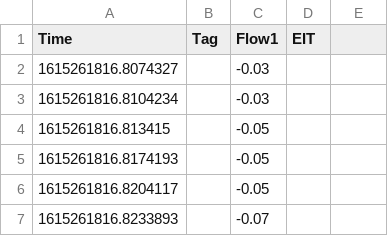
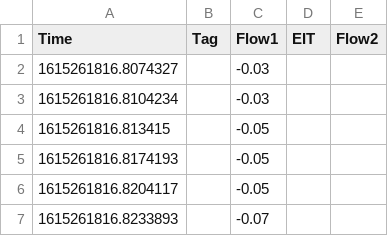
Before and after one commit to ABI-EIT/EIT_Data_Acquisition, a CSV file: Experiments/data/2021-03-09T16_50_eit_data.csv, drawn as a sheet; only a part is shown.

Commit message:
fixed nan handling for calculate flow. added calculations for mean frequency and plotting frequency

```diff
--- a/Experiments/data/2021-03-09T16_50_eit_data.csv
+++ b/Experiments/data/2021-03-09T16_50_eit_data.csv
@@ -1,2 +1,2 @@
-Time,Tag,Flow1,EIT
+Time,Tag,Flow1,EIT,Flow2
 1615261816.8074327,,"-0.03
```
Also changed, not shown: 2 other files.
